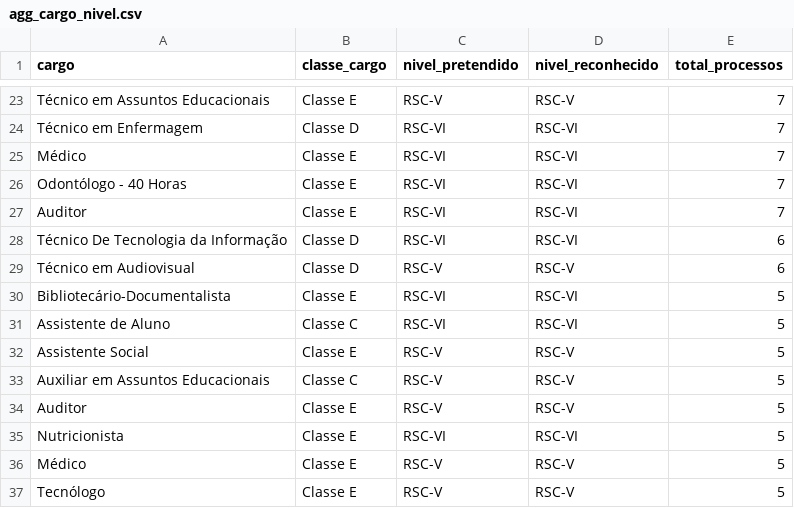
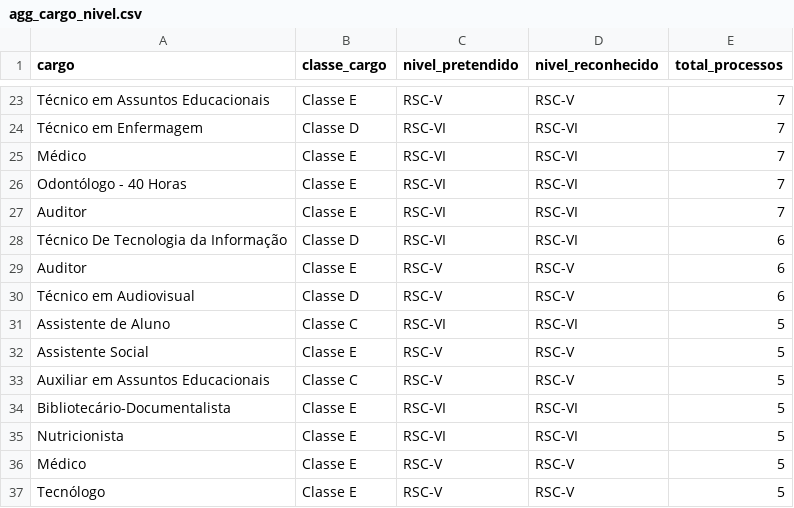
Before and after one commit to kelsoncm/memoriais-avaliados, a CSV file: docs/data/agg_cargo_nivel.csv, drawn as a sheet; only a part is shown, gaps mark what is left out.

```diff
--- a/docs/data/agg_cargo_nivel.csv
+++ b/docs/data/agg_cargo_nivel.csv
@@ -28,4 +28,4 @@ Auditor,Classe E,RSC-VI,RSC-VI,7
 Técnico De Tecnologia da Informação,Classe D,RSC-VI,RSC-VI,6
+Auditor,Classe E,RSC-V,RSC-V,6
 Técnico em Audiovisual,Classe D,RSC-V,RSC-V,6
-Bibliotecário-Documentalista,Classe E,RSC-VI,RSC-VI,5
 Assistente de Aluno,Classe C,RSC-VI,RSC-VI,5
@@ -33,3 +33,3 @@ Assistente Social,Classe E,RSC-V,RSC-V,5
 Auxiliar em Assuntos Educacionais,Classe C,RSC-V,RSC-V,5
-Auditor,Classe E,RSC-V,RSC-V,5
+Bibliotecário-Documentalista,Classe E,RSC-VI,RSC-VI,5
 Nutricionista,Classe E,RSC-VI,RSC-VI,5
```
Also changed, not shown: docs/data/agg_campus_mes.csv, docs/data/fato_anonimo.csv, 2 other files.
